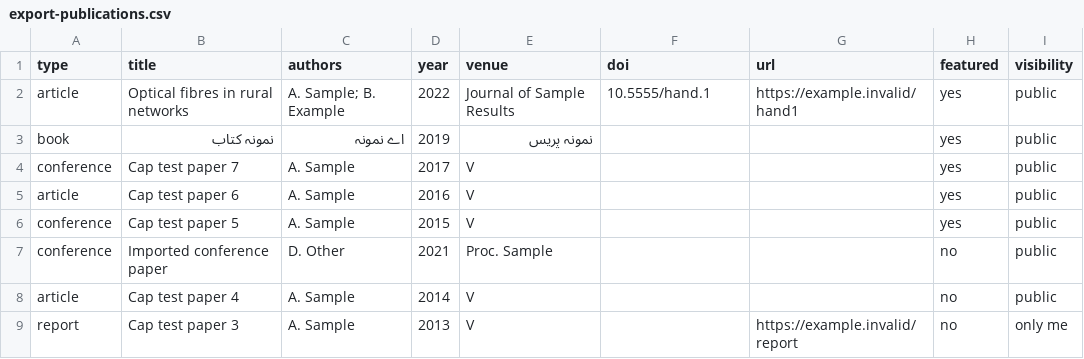
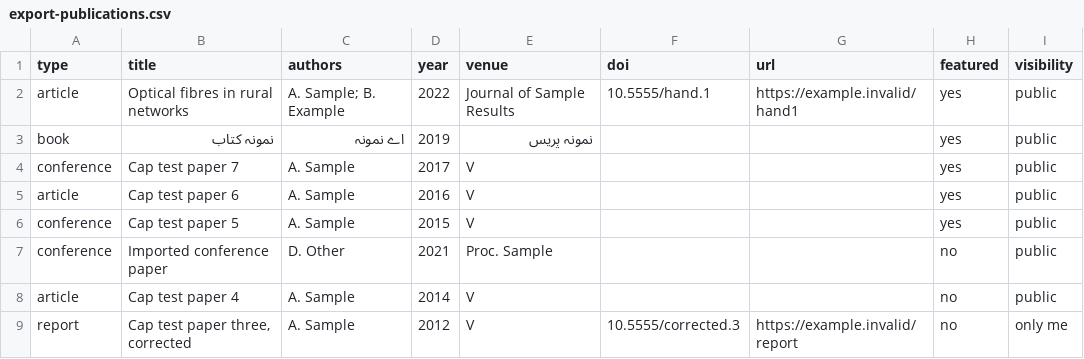
Before and after one commit to Rizwan2320/uswat-website, a CSV file: docs/evidence/FP19/results/export-publications.csv, drawn as a sheet.

```diff
--- a/docs/evidence/FP19/results/export-publications.csv
+++ b/docs/evidence/FP19/results/export-publications.csv
@@ -8,2 +8,2 @@
 "article","Cap test paper 4","A. Sample","2014","V","","","no","public"
-"report","Cap test paper 3","A. Sample","2013","V","","https://example.invalid/report","no","only me"
+"report","Cap test paper three, corrected","A. Sample","2012","V","10.5555/corrected.3","https://example.invalid/report","no","only me"
```
Also changed, not shown: 21 other files.
